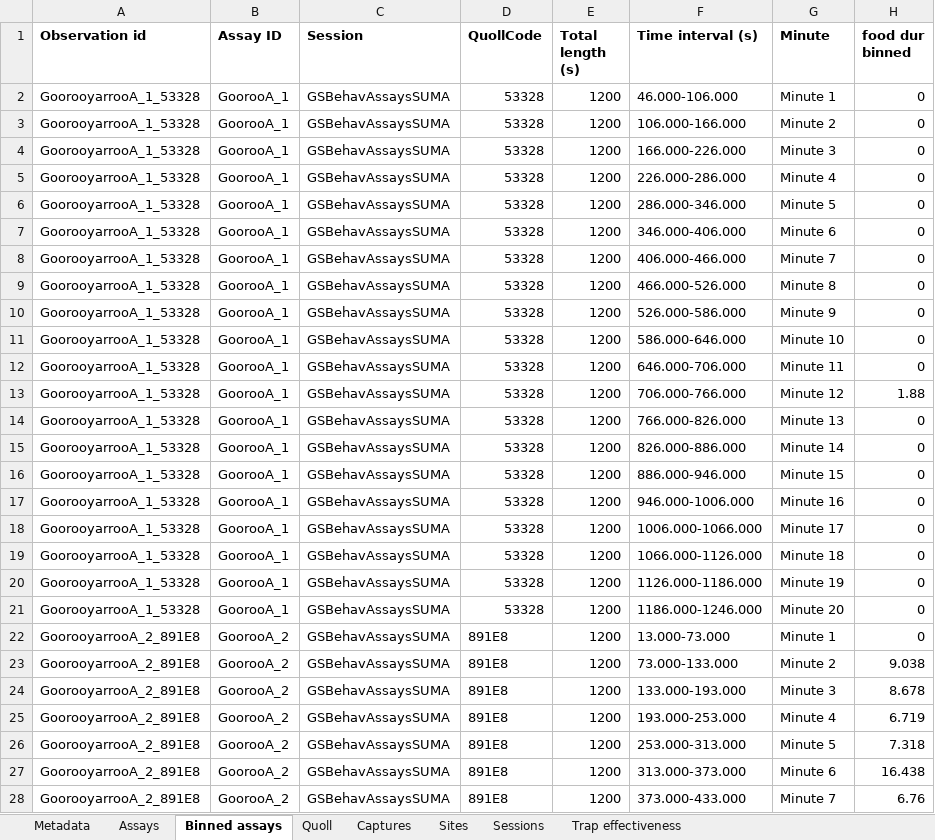
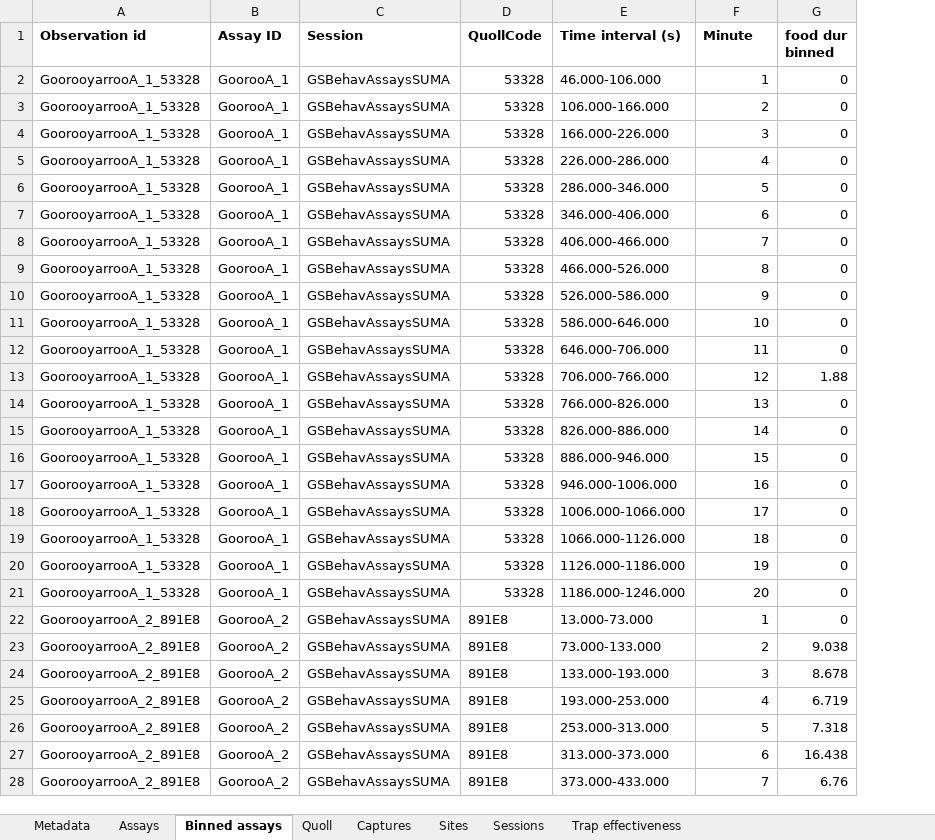
Before and after one commit to coexistence-conservation-lab/eastern-quoll-behaviour-and-dispersal, an Excel workbook: data.xlsx, sheet Binned assays, drawn as a sheet; only a part is shown; values as stored, in another font and other column widths than the file's, no borders; removed rows and columns are numbered as before the commit, all else as after; the diff covers the shown part only; the diff names each change by its address in the sheet, - before the commit and + after, or states it on an @@ line.

```diff
--- a/data.xlsx (sheet Binned assays)
+++ b/data.xlsx (sheet Binned assays)
-column E (Total length (s)), rows 2-28: all 1200
-F2 (Minute): Minute 1
+F2 (Minute): 1
-F3 (Minute): Minute 2
+F3 (Minute): 2
-F4 (Minute): Minute 3
+F4 (Minute): 3
-F5 (Minute): Minute 4
+F5 (Minute): 4
-F6 (Minute): Minute 5
+F6 (Minute): 5
-F7 (Minute): Minute 6
+F7 (Minute): 6
-F8 (Minute): Minute 7
+F8 (Minute): 7
-F9 (Minute): Minute 8
+F9 (Minute): 8
-F10 (Minute): Minute 9
+F10 (Minute): 9
-F11 (Minute): Minute 10
+F11 (Minute): 10
-F12 (Minute): Minute 11
+F12 (Minute): 11
-F13 (Minute): Minute 12
+F13 (Minute): 12
-F14 (Minute): Minute 13
+F14 (Minute): 13
-F15 (Minute): Minute 14
+F15 (Minute): 14
-F16 (Minute): Minute 15
+F16 (Minute): 15
-F17 (Minute): Minute 16
+F17 (Minute): 16
-F18 (Minute): Minute 17
+F18 (Minute): 17
-F19 (Minute): Minute 18
+F19 (Minute): 18
-F20 (Minute): Minute 19
+F20 (Minute): 19
-F21 (Minute): Minute 20
+F21 (Minute): 20
-F22 (Minute): Minute 1
+F22 (Minute): 1
-F23 (Minute): Minute 2
+F23 (Minute): 2
-F24 (Minute): Minute 3
+F24 (Minute): 3
-F25 (Minute): Minute 4
+F25 (Minute): 4
-F26 (Minute): Minute 5
+F26 (Minute): 5
-F27 (Minute): Minute 6
+F27 (Minute): 6
-F28 (Minute): Minute 7
+F28 (Minute): 7
```
Also changed, not shown: 1113 edited cells elsewhere in this sheet, sheet Captures, sheet Metadata, sheet Sessions, sheet Quoll, sheet Assays, sheet Trap effectiveness, hidden cells, 8 other files.
